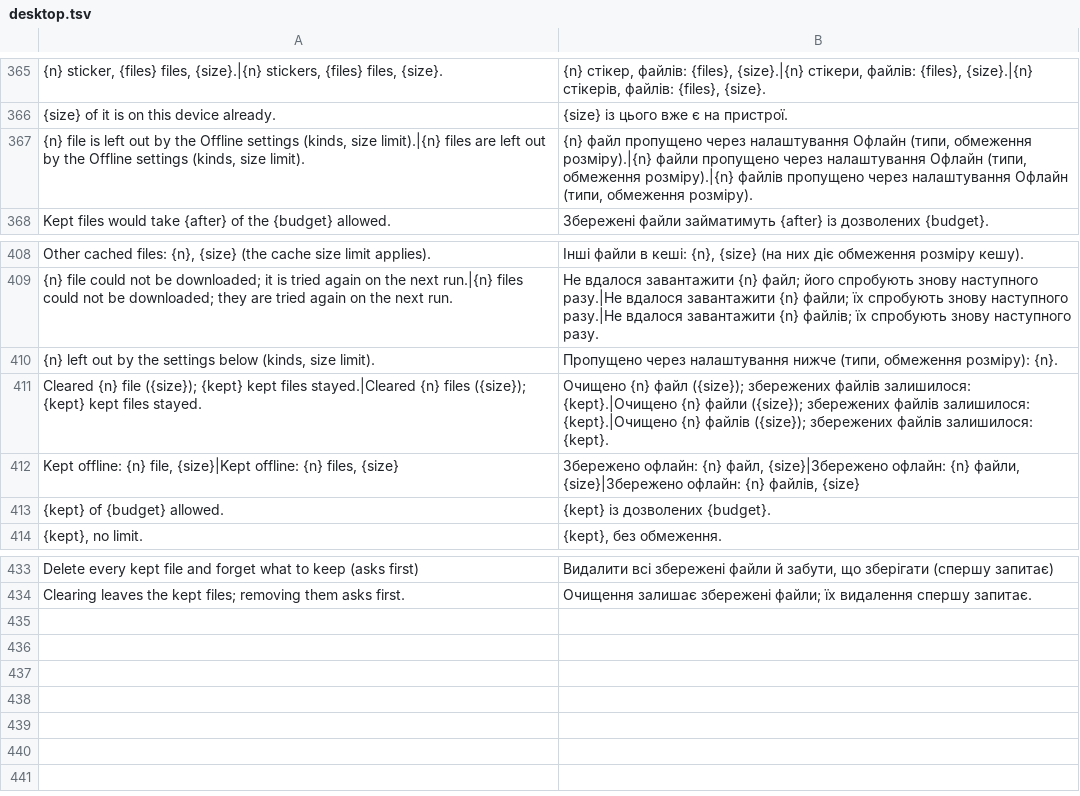
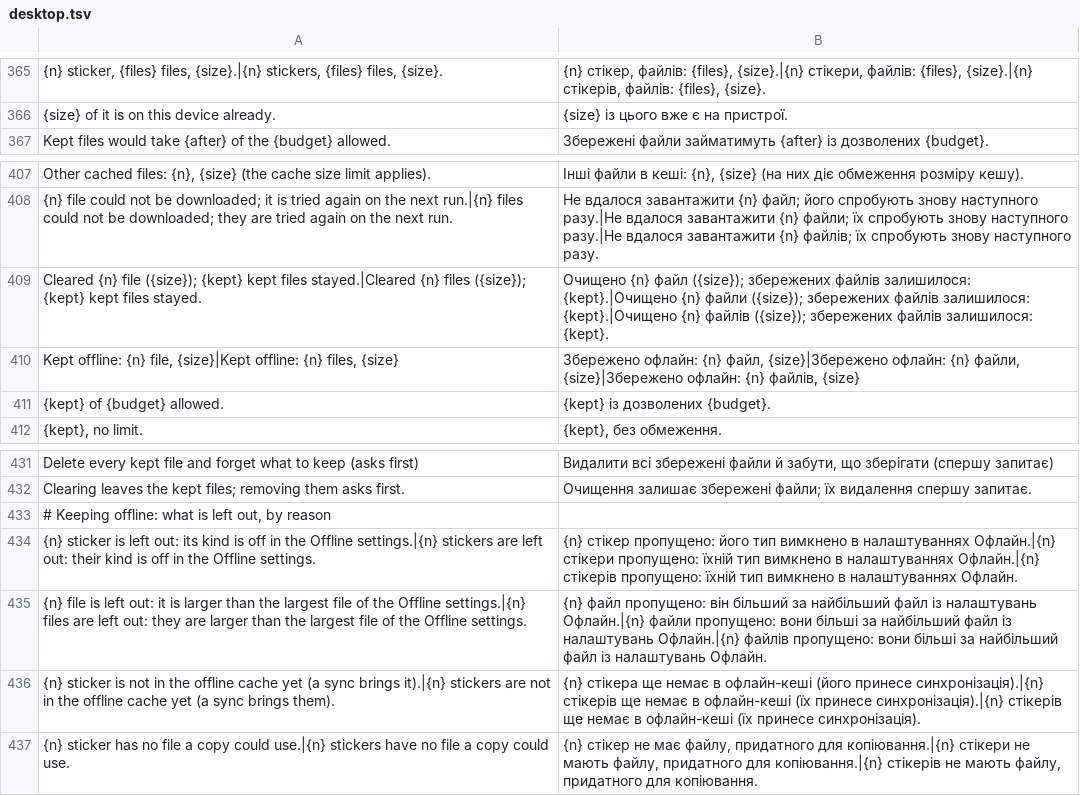
Before and after one commit to Dolfost/stickpile, a TSV file: crates/stickpile-i18n/catalog/uk/desktop.tsv, drawn as a sheet; only a part is shown, gaps mark what is left out; removed rows and columns are numbered as before the commit, all else as after; the diff names each change by its address in the sheet, - before the commit and + after, or states it on an @@ line.

Commit message:
Count what keeping offline leaves out by reason
The core lists a sticker of a kind switched off once and a file over the
size limit once each, but the popup counted every entry as a file ("2
files are left out" for two videos) and named every reason "the Offline
settings". The estimate and the Settings block now carry Skips: stickers
whose kind is off, files too large, and the stickers not in the offline
cache yet or with no usable file, each said as such, as Android does.

The test that the question says two stickers for alice's mixed pack is
ported from the offline behaviour review (f398c3e).

```diff
--- a/crates/stickpile-i18n/catalog/uk/desktop.tsv
+++ b/crates/stickpile-i18n/catalog/uk/desktop.tsv
-row 367: {n} file is left out by the Offline settings (kinds, size limit).|{n} files are left out by the Offline settings (kinds, size limit). | {n} файл пропущено через налаштування Офлайн (типи, обмеження розміру).|{n} файли пропущено через налаштування Офлайн (типи, обмеження розміру).|{n} файлів пропущено через налаштування Офлайн (типи, обмеження розміру).
-row 410: {n} left out by the settings below (kinds, size limit). | Пропущено через налаштування нижче (типи, обмеження розміру): {n}.
+row 433: # Keeping offline: what is left out, by reason
+row 434: {n} sticker is left out: its kind is off in the Offline settings.|{n} stickers are left out: their kind is off in the Offline settings. | {n} стікер пропущено: його тип вимкнено в налаштуваннях Офлайн.|{n} стікери пропущено: їхній тип вимкнено в налаштуваннях Офлайн.|{n} стікерів пропущено: їхній тип вимкнено в налаштуваннях Офлайн.
+row 435: {n} file is left out: it is larger than the largest file of the Offline settings.|{n} files are left out: they are larger than the largest file of the Offline settings. | {n} файл пропущено: він більший за найбільший файл із налаштувань Офлайн.|{n} файли пропущено: вони більші за найбільший файл із налаштувань Офлайн.|{n} файлів пропущено: вони більші за найбільший файл із налаштувань Офлайн.
+row 436: {n} sticker is not in the offline cache yet (a sync brings it).|{n} stickers are not in the offline cache yet (a sync brings them). | {n} стікера ще немає в офлайн-кеші (його принесе синхронізація).|{n} стікерів ще немає в офлайн-кеші (їх принесе синхронізація).|{n} стікерів ще немає в офлайн-кеші (їх принесе синхронізація).
+row 437: {n} sticker has no file a copy could use.|{n} stickers have no file a copy could use. | {n} стікер не має файлу, придатного для копіювання.|{n} стікери не мають файлу, придатного для копіювання.|{n} стікерів не мають файлу, придатного для копіювання.
```
Also changed, not shown: 6 other files.
